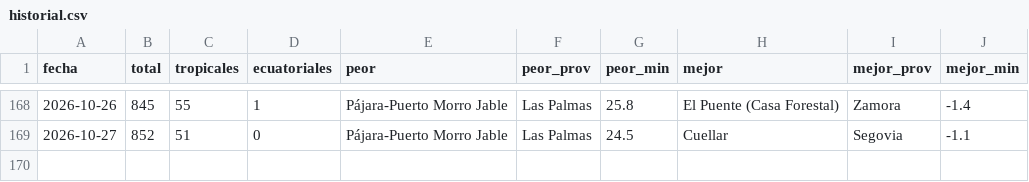
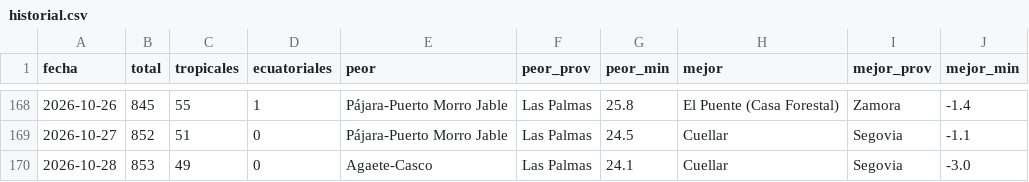
Before and after one commit to prestigyo/refugio-climatico, a CSV file: docs/parte/historial.csv, drawn as a sheet; only a part is shown, gaps mark what is left out; the diff names each change by its address in the sheet, - before the commit and + after, or states it on an @@ line.

```diff
--- a/docs/parte/historial.csv
+++ b/docs/parte/historial.csv
+row 170: 2026-10-28 | 853 | 49 | 0 | Agaete-Casco | Las Palmas | 24.1 | Cuellar | Segovia | -3.0
```
Also changed, not shown: 6 other files.
